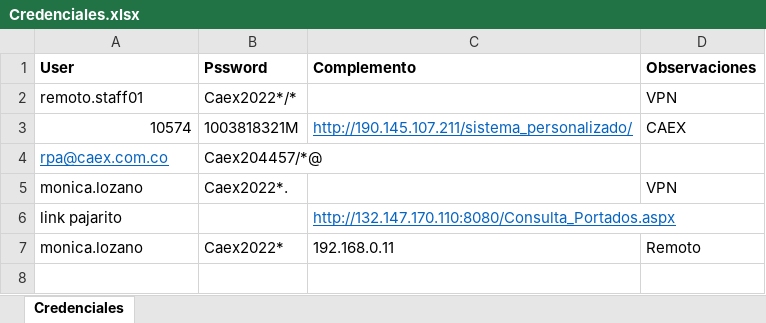
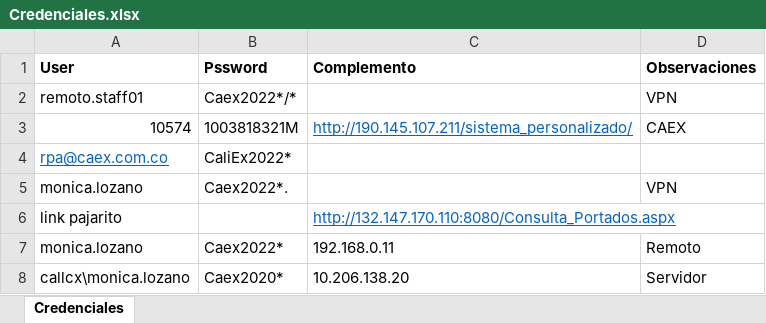
Before and after one commit to diegotorresx/CaliExpress, an Excel workbook: Credenciales/Credenciales.xlsx, sheet Credenciales, drawn as a sheet; values as stored, in another font and other column widths than the file's, no borders; the diff names each change by its address in the sheet, - before the commit and + after, or states it on an @@ line.

```diff
--- a/Credenciales/Credenciales.xlsx (sheet Credenciales)
+++ b/Credenciales/Credenciales.xlsx (sheet Credenciales)
-B4 (Pssword): Caex204457/*@
+B4 (Pssword): CaliEx2022*
+row 8: callcx\monica.lozano | Caex2020* | 10.206.138.20 | Servidor
```
Also changed, not shown: 6 other files.
